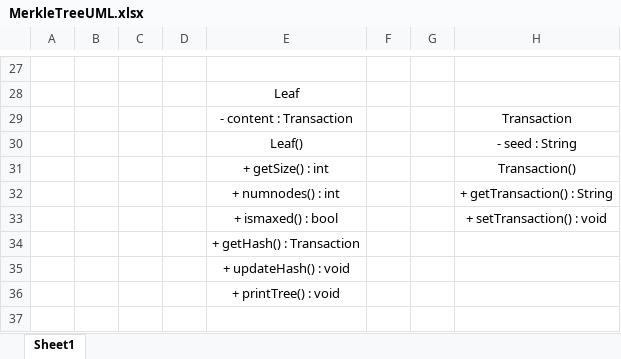
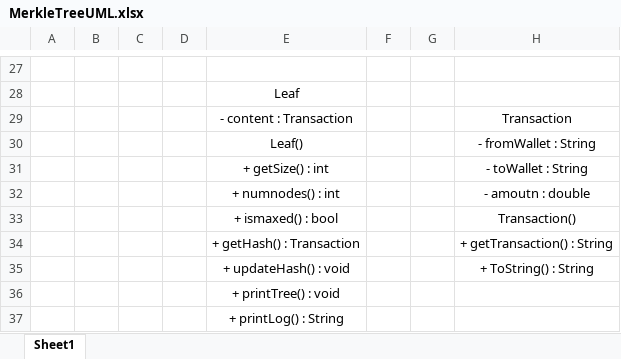
Before and after one commit to gcpetri/MerkleTree, an Excel workbook: MerkleTreeUML.xlsx, sheet Sheet1, drawn as a sheet; only a part is shown, gaps mark what is left out; values as stored, in another font and other column widths than the file's, no borders; charts and pictures not drawn; the diff names each change by its address in the sheet, - before the commit and + after, or states it on an @@ line.

```diff
--- a/MerkleTreeUML.xlsx (sheet Sheet1)
+++ b/MerkleTreeUML.xlsx (sheet Sheet1)
-H30: - seed : String
+H30: - fromWallet : String
-H31: Transaction()
+H31: - toWallet : String
-H32: + getTransaction() : String
+H32: - amoutn : double
-H33: + setTransaction() : void
+H33: Transaction()
-H34: (empty)
+H34: + getTransaction() : String
-H35: (empty)
+H35: + ToString() : String
+row 37:  |  |  |  | + printLog() : String
```
Also changed, not shown: 2 other files.
